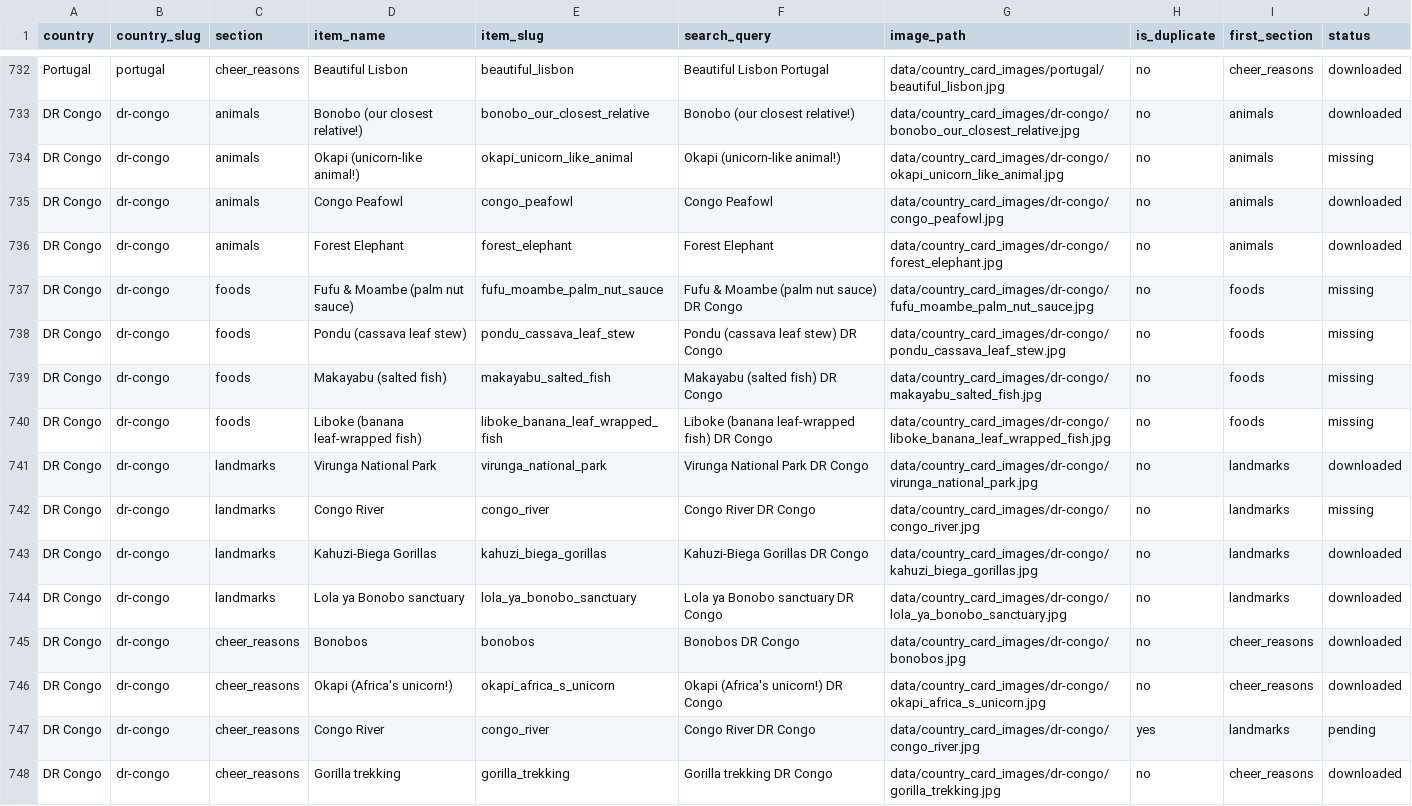
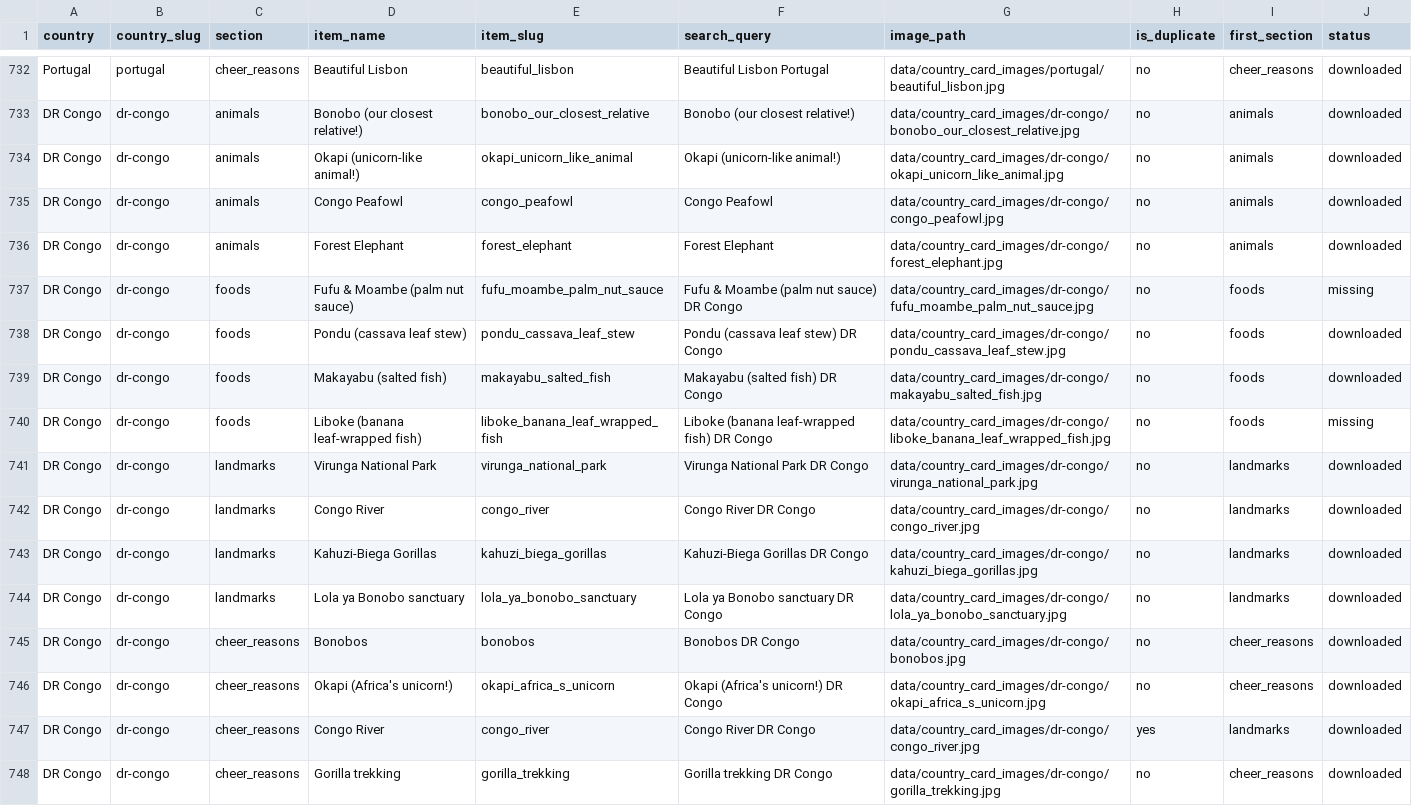
Before and after one commit to sme327/world-cup-family-hq, a CSV file: data/country_card_image_targets.csv, drawn as a sheet; only a part is shown, gaps mark what is left out; the diff covers the shown part only.

```diff
--- a/data/country_card_image_targets.csv
+++ b/data/country_card_image_targets.csv
@@ -733,3 +733,3 @@ Portugal,portugal,cheer_reasons,Beautiful Lisbon,beautiful_lisbon,Beautiful Lisb
 DR Congo,dr-congo,animals,Bonobo (our closest relative!),bonobo_our_closest_relative,Bonobo (our closest relative!),data/country_card_images/dr-congo/bonobo_our_closest_relative.jpg,no,animals,downloaded
-DR Congo,dr-congo,animals,Okapi (unicorn-like animal!),okapi_unicorn_like_animal,Okapi (unicorn-like animal!),data/country_card_images/dr-congo/okapi_unicorn_like_animal.jpg,no,animals,missing
+DR Congo,dr-congo,animals,Okapi (unicorn-like animal!),okapi_unicorn_like_animal,Okapi (unicorn-like animal!),data/country_card_images/dr-congo/okapi_unicorn_like_animal.jpg,no,animals,downloaded
 DR Congo,dr-congo,animals,Congo Peafowl,congo_peafowl,Congo Peafowl,data/country_card_images/dr-congo/congo_peafowl.jpg,no,animals,downloaded
@@ -737,7 +737,7 @@ DR Congo,dr-congo,animals,Forest Elephant,forest_elephant,Forest Elephant,data/c
 DR Congo,dr-congo,foods,Fufu & Moambe (palm nut sauce),fufu_moambe_palm_nut_sauce,Fufu & Moambe (palm nut sauce) DR Congo,data/country_card_images/dr-congo/fufu_moambe_palm_nut_sauce.jpg,no,foods,missing
-DR Congo,dr-congo,foods,Pondu (cassava leaf stew),pondu_cassava_leaf_stew,Pondu (cassava leaf stew) DR Congo,data/country_card_images/dr-congo/pondu_cassava_leaf_stew.jpg,no,foods,missing
-DR Congo,dr-congo,foods,Makayabu (salted fish),makayabu_salted_fish,Makayabu (salted fish) DR Congo,data/country_card_images/dr-congo/makayabu_salted_fish.jpg,no,foods,missing
+DR Congo,dr-congo,foods,Pondu (cassava leaf stew),pondu_cassava_leaf_stew,Pondu (cassava leaf stew) DR Congo,data/country_card_images/dr-congo/pondu_cassava_leaf_stew.jpg,no,foods,downloaded
+DR Congo,dr-congo,foods,Makayabu (salted fish),makayabu_salted_fish,Makayabu (salted fish) DR Congo,data/country_card_images/dr-congo/makayabu_salted_fish.jpg,no,foods,downloaded
 DR Congo,dr-congo,foods,Liboke (banana leaf-wrapped fish),liboke_banana_leaf_wrapped_fish,Liboke (banana leaf-wrapped fish) DR Congo,data/country_card_images/dr-congo/liboke_banana_leaf_wrapped_fish.jpg,no,foods,missing
 DR Congo,dr-congo,landmarks,Virunga National Park,virunga_national_park,Virunga National Park DR Congo,data/country_card_images/dr-congo/virunga_national_park.jpg,no,landmarks,downloaded
-DR Congo,dr-congo,landmarks,Congo River,congo_river,Congo River DR Congo,data/country_card_images/dr-congo/congo_river.jpg,no,landmarks,missing
+DR Congo,dr-congo,landmarks,Congo River,congo_river,Congo River DR Congo,data/country_card_images/dr-congo/congo_river.jpg,no,landmarks,downloaded
 DR Congo,dr-congo,landmarks,Kahuzi-Biega Gorillas,kahuzi_biega_gorillas,Kahuzi-Biega Gorillas DR Congo,data/country_card_images/dr-congo/kahuzi_biega_gorillas.jpg,no,landmarks,downloaded
@@ -746,3 +746,3 @@ DR Congo,dr-congo,cheer_reasons,Bonobos,bonobos,Bonobos DR Congo,data/country_ca
 DR Congo,dr-congo,cheer_reasons,Okapi (Africa's unicorn!),okapi_africa_s_unicorn,Okapi (Africa's unicorn!) DR Congo,data/country_card_images/dr-congo/okapi_africa_s_unicorn.jpg,no,cheer_reasons,downloaded
-DR Congo,dr-congo,cheer_reasons,Congo River,congo_river,Congo River DR Congo,data/country_card_images/dr-congo/congo_river.jpg,yes,landmarks,pending
+DR Congo,dr-congo,cheer_reasons,Congo River,congo_river,Congo River DR Congo,data/country_card_images/dr-congo/congo_river.jpg,yes,landmarks,downloaded
 DR Congo,dr-congo,cheer_reasons,Gorilla trekking,gorilla_trekking,Gorilla trekking DR Congo,data/country_card_images/dr-congo/gorilla_trekking.jpg,no,cheer_reasons,downloaded
```
Also changed, not shown: 118 edited cells elsewhere in this file, 6 other files.
